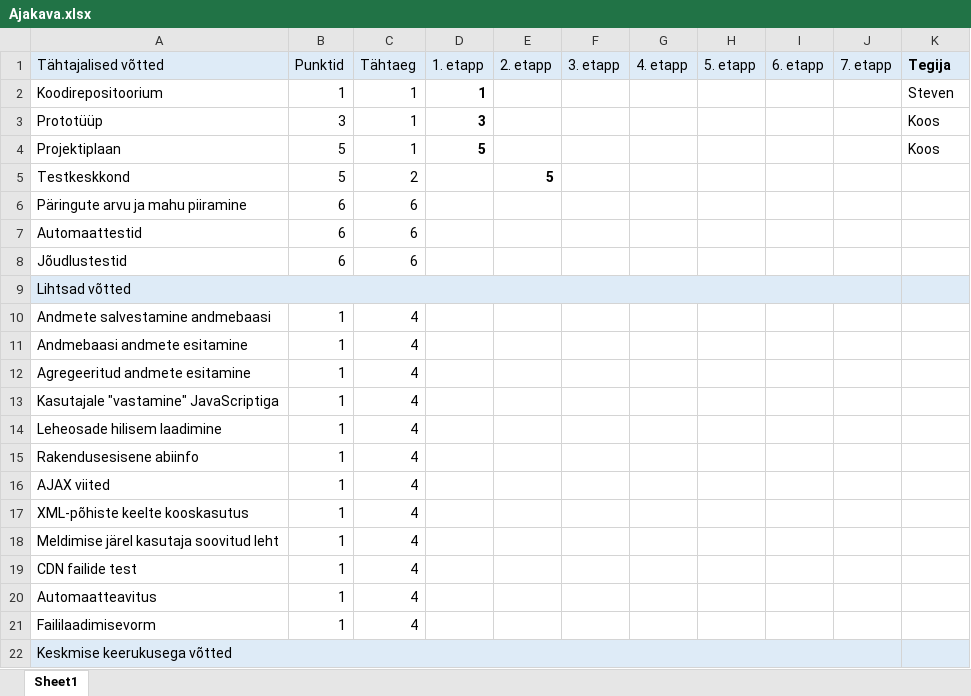
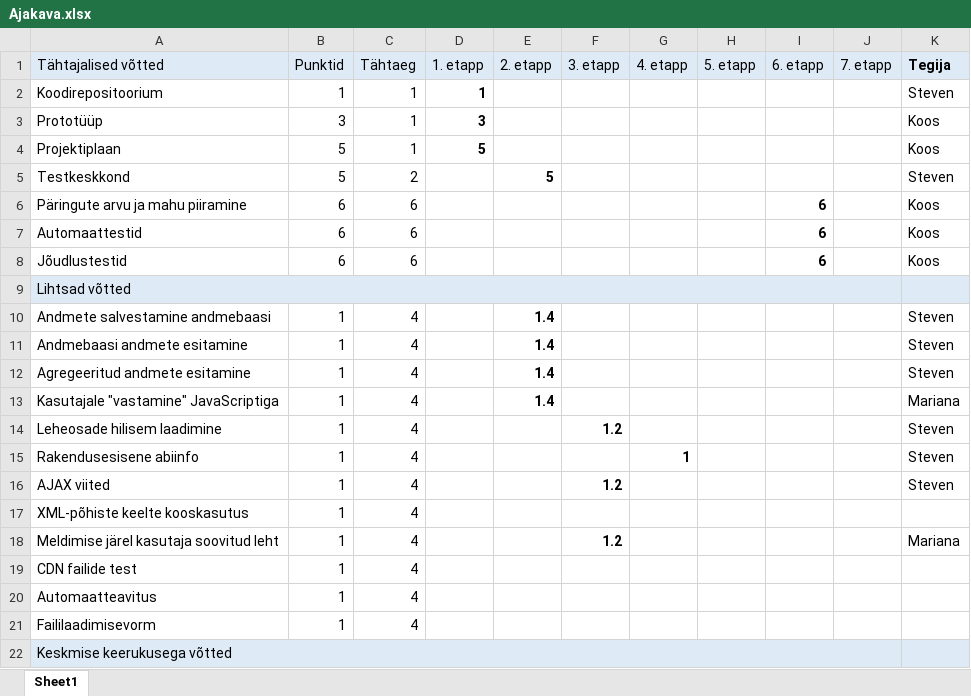
Before and after one commit to Stefffu/Epood18, an Excel workbook: Ajakava.xlsx, sheet Sheet1, drawn as a sheet; only a part is shown; values as stored, in another font and other column widths than the file's, no borders; the diff covers the shown part only; the diff names each change by its address in the sheet, - before the commit and + after, or states it on an @@ line.

Commit message:
Uuendatud ajakava

```diff
--- a/Ajakava.xlsx (sheet Sheet1)
+++ b/Ajakava.xlsx (sheet Sheet1)
-K5 (Tegija): (empty)
+K5 (Tegija): Steven
-I6:I8 (6. etapp): (empty)
+I6:I8 (6. etapp): 6
-K6:K8 (Tegija): (empty)
+K6:K8 (Tegija): Koos
-E10:E13 (2. etapp): (empty)
+E10:E13 (2. etapp): 1.4
-K10:K12 (Tegija): (empty)
+K10:K12 (Tegija): Steven
-K13 (Tegija): (empty)
+K13 (Tegija): Mariana
-F14 (3. etapp): (empty)
+F14 (3. etapp): 1.2
-K14:K16 (Tegija): (empty)
+K14:K16 (Tegija): Steven
-G15 (4. etapp): (empty)
+G15 (4. etapp): 1
-F16 (3. etapp): (empty)
+F16 (3. etapp): 1.2
-F18 (3. etapp): (empty)
+F18 (3. etapp): 1.2
-K18 (Tegija): (empty)
+K18 (Tegija): Mariana
```
Also changed, not shown: 77 edited cells and cell formats elsewhere in this sheet, 1 other file.
